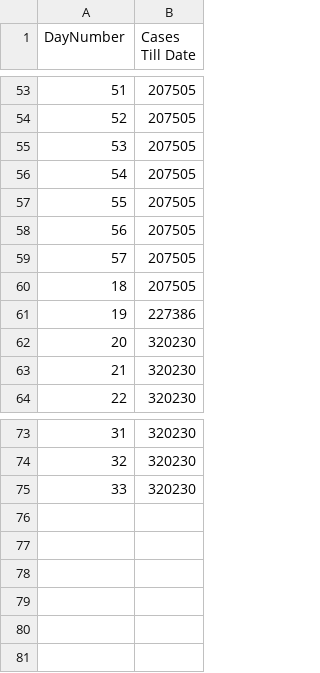
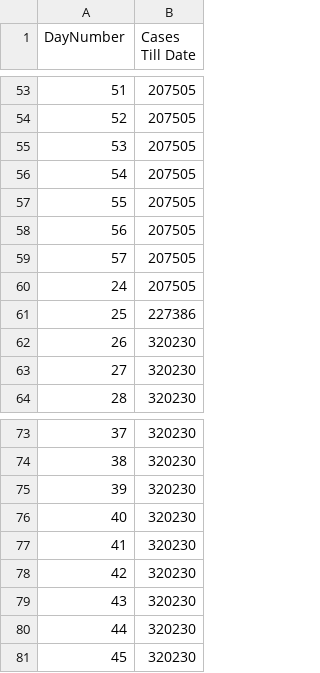
Before and after one commit to sansyrox/corona-ml-corona, a CSV file: data.csv, drawn as a sheet; only a part is shown, gaps mark what is left out; the diff names each change by its address in the sheet, - before the commit and + after, or states it on an @@ line.

Commit message:
New Date updated

```diff
--- a/data.csv
+++ b/data.csv
@@ column A (DayNumber) renumbered between rows 60 and 75 @@
+row 76: 40 | 320230
+row 77: 41 | 320230
+row 78: 42 | 320230
+row 79: 43 | 320230
+row 80: 44 | 320230
+row 81: 45 | 320230
```
Also changed, not shown: 3 other files.
